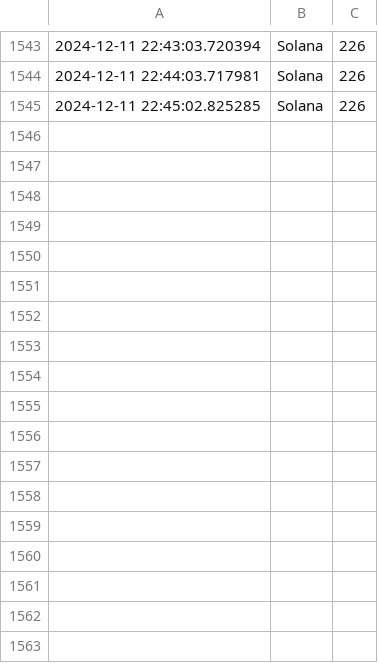
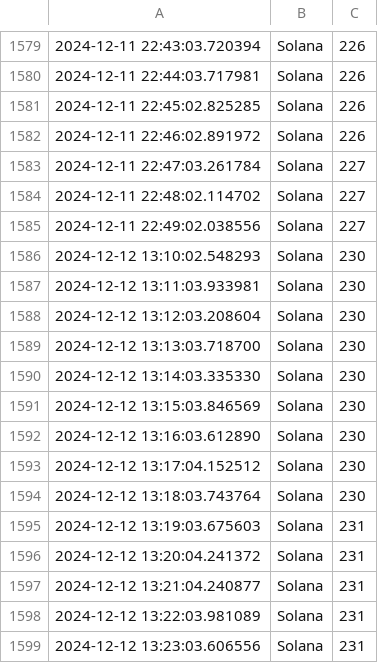
Before and after one commit to kevin-04-03/Website-Scraper-Tracker-for-Cryptocurrencies, a CSV file: all_data.csv, drawn as a sheet; only a part is shown, gaps mark what is left out; the diff covers the shown part only.

```diff
--- a/all_data.csv
+++ b/all_data.csv
@@ -1545 +1581,19 @@
 "2024-12-11 22:45:02.825285","Solana","226"
+"2024-12-11 22:46:02.891972","Solana","226"
+"2024-12-11 22:47:03.261784","Solana","227"
+"2024-12-11 22:48:02.114702","Solana","227"
+"2024-12-11 22:49:02.038556","Solana","227"
+"2024-12-12 13:10:02.548293","Solana","230"
+"2024-12-12 13:11:03.933981","Solana","230"
+"2024-12-12 13:12:03.208604","Solana","230"
+"2024-12-12 13:13:03.718700","Solana","230"
+"2024-12-12 13:14:03.335330","Solana","230"
+"2024-12-12 13:15:03.846569","Solana","230"
+"2024-12-12 13:16:03.612890","Solana","230"
+"2024-12-12 13:17:04.152512","Solana","230"
+"2024-12-12 13:18:03.743764","Solana","230"
+"2024-12-12 13:19:03.675603","Solana","231"
+"2024-12-12 13:20:04.241372","Solana","231"
+"2024-12-12 13:21:04.240877","Solana","231"
+"2024-12-12 13:22:03.981089","Solana","231"
+"2024-12-12 13:23:03.606556","Solana","231"
```
Also changed, not shown: 36 added rows elsewhere in this file, bitcoin_data.csv, ethereum_data.csv, 11 other files.
